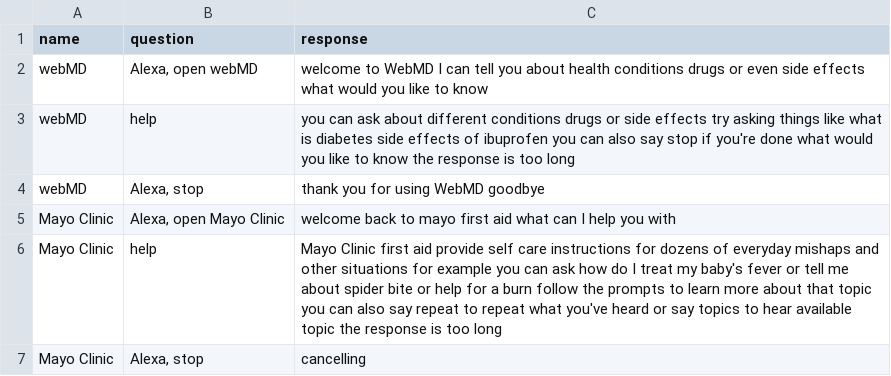
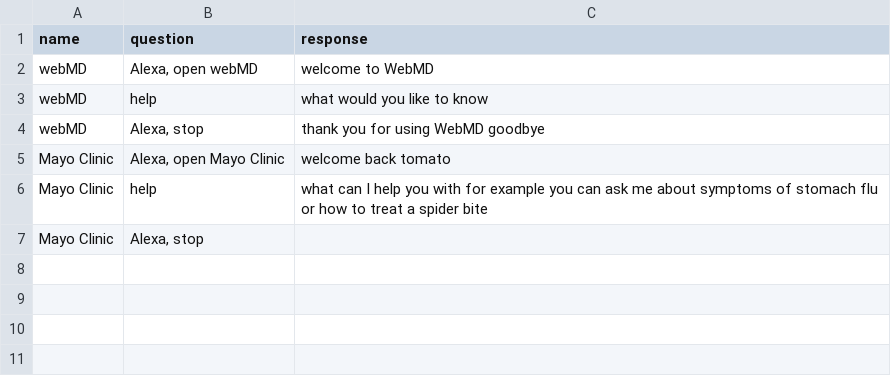
Before and after one commit to stc2828/Alexa-testing-tool, a CSV file: responses.csv, drawn as a sheet.

```diff
--- a/responses.csv
+++ b/responses.csv
@@ -1,7 +1,7 @@
 name,question,response
-webMD,"Alexa, open webMD",welcome to WebMD I can tell you about health conditions drugs or even side effects what would you like to know
-webMD,help,you can ask about different conditions drugs or side effects try asking things like what is diabetes side effects of ibuprofen you can also say stop if you're done what would you like to know   the response is too long
+webMD,"Alexa, open webMD",welcome to WebMD
+webMD,help,what would you like to know
 webMD,"Alexa, stop",thank you for using WebMD goodbye
-Mayo Clinic,"Alexa, open Mayo Clinic",welcome back to mayo first aid what can I help you with
-Mayo Clinic,help,Mayo Clinic first aid provide self care instructions for dozens of everyday mishaps and other situations for example you can ask how do I treat my baby's fever or tell me about spider bite or help for a burn follow the prompts to learn more about that topic you can also say repeat to repeat what you've heard or say topics to hear available topic   the response is too long
-Mayo Clinic,"Alexa, stop",cancelling
+Mayo Clinic,"Alexa, open Mayo Clinic",welcome back tomato
+Mayo Clinic,help,what can I help you with for example you can ask me about symptoms of stomach flu or how to treat a spider bite
+Mayo Clinic,"Alexa, stop"
```
Also changed, not shown: 1 other file.
